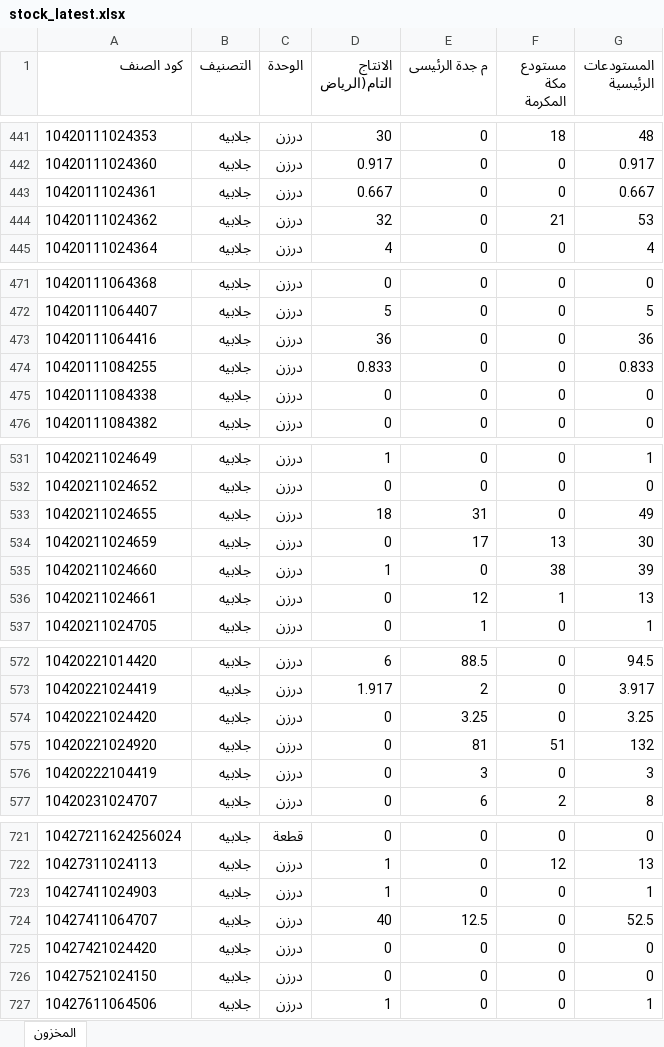
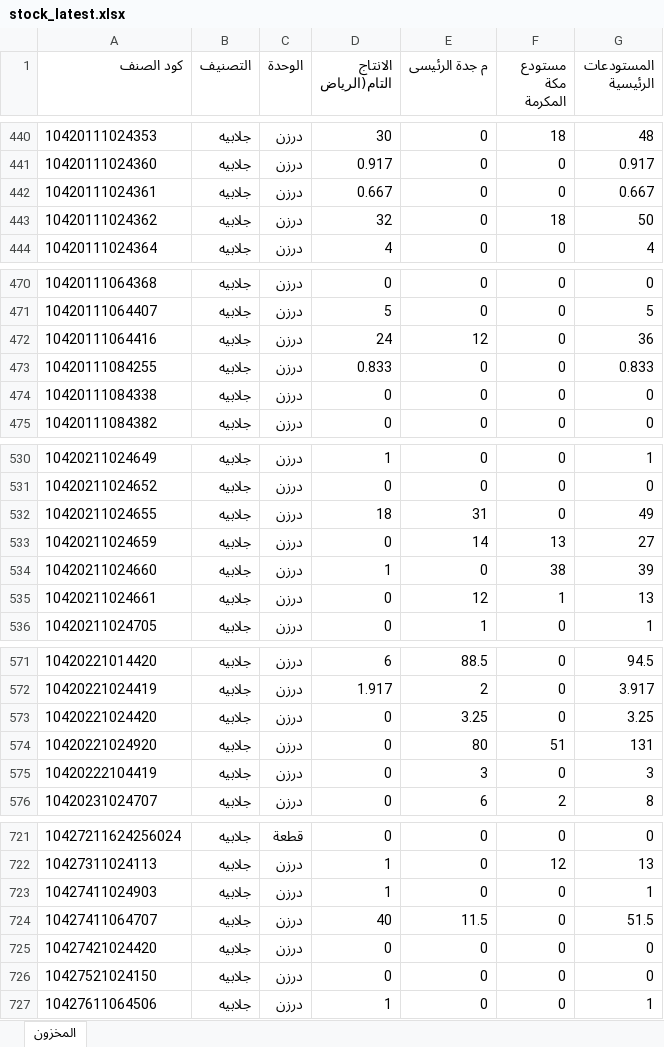
Before and after one commit to hassaneslam1646-svg/ikaf-catalog, an Excel workbook: build/stock_latest.xlsx, sheet المخزون, drawn as a sheet; only a part is shown, gaps mark what is left out; values as stored, in another font and other column widths than the file's, no borders; addresses are those after the commit; the diff covers the shown part only; the diff names each change by its address in the sheet, - before the commit and + after, or states it on an @@ line.

```diff
--- a/build/stock_latest.xlsx (sheet المخزون)
+++ b/build/stock_latest.xlsx (sheet المخزون)
-F443 (مستودع مكة المكرمة): 21
+F443 (مستودع مكة المكرمة): 18
-G443 (المستودعات الرئيسية): 53
+G443 (المستودعات الرئيسية): 50
-D472 (الانتاج التام(الرياض): 36
+D472 (الانتاج التام(الرياض): 24
-E472 (م جدة الرئيسى): 0
+E472 (م جدة الرئيسى): 12
-E533 (م جدة الرئيسى): 17
+E533 (م جدة الرئيسى): 14
-G533 (المستودعات الرئيسية): 30
+G533 (المستودعات الرئيسية): 27
-E574 (م جدة الرئيسى): 81
+E574 (م جدة الرئيسى): 80
-G574 (المستودعات الرئيسية): 132
+G574 (المستودعات الرئيسية): 131
-E724 (م جدة الرئيسى): 12.5
+E724 (م جدة الرئيسى): 11.5
-G724 (المستودعات الرئيسية): 52.5
+G724 (المستودعات الرئيسية): 51.5
```
Also changed, not shown: 1 added row, 3 removed rows and 32 edited cells elsewhere in this sheet, 3 other files.
